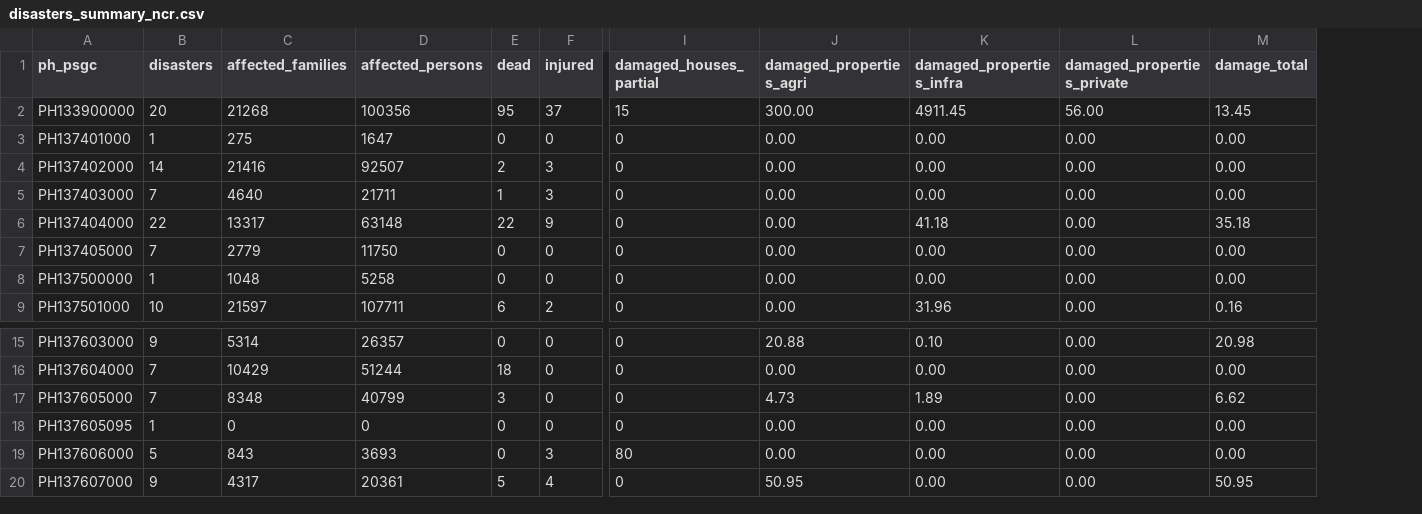
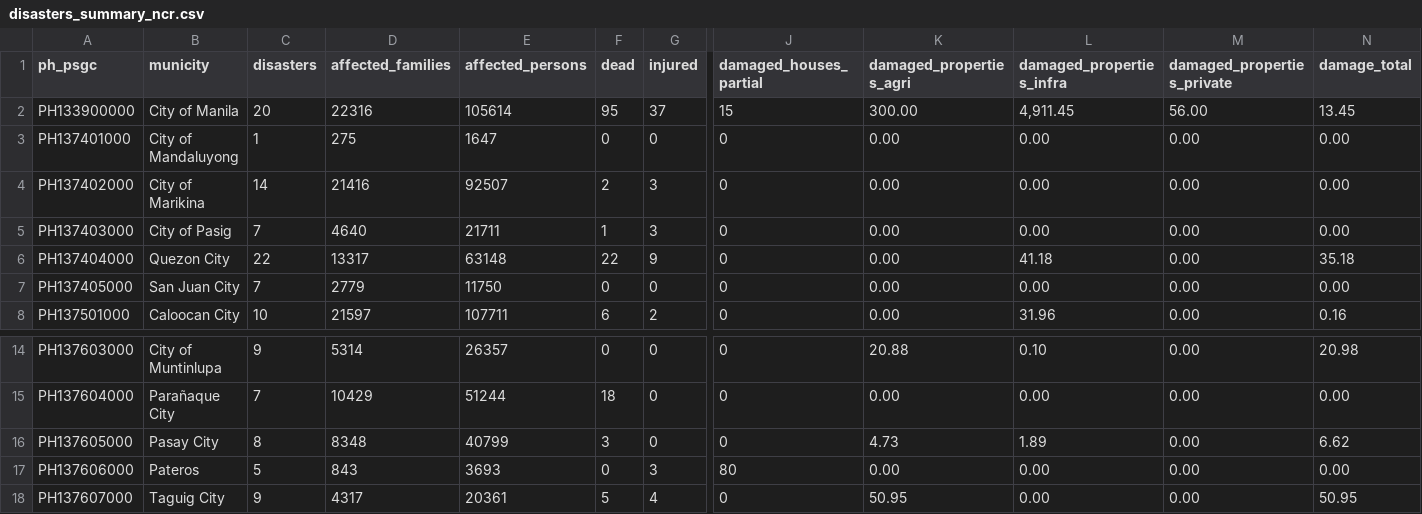
Before and after one commit to benhur07b/phildis-livemark, a CSV file: data/tabular/disasters_summary_ncr.csv, drawn as a sheet; only a part is shown, gaps mark what is left out; removed rows and columns are numbered as before the commit, all else as after; rows hold the shown columns only; the diff names each change by its address in the sheet, - before the commit and + after, or states it on an @@ line.

Commit message:
add ncr tables

```diff
--- a/data/tabular/disasters_summary_ncr.csv
+++ b/data/tabular/disasters_summary_ncr.csv
+column B (municity), rows 2-8: City of Manila | City of Mandaluyong | City of Marikina | City of Pasig | Quezon City | San Juan City | Caloocan City; rows 14-18: City of Muntinlupa | Parañaque City | Pasay City | Pateros | Taguig City
-D2 (affected_families): 21268
+D2 (affected_families): 22316
-E2 (affected_persons): 100356
+E2 (affected_persons): 105614
-L2 (damaged_properties_infra): 4911.45
+L2 (damaged_properties_infra): 4,911.45
-row 8: PH137500000 | 1 | 1048 | 5258 | 0 | 0 | 0 | 0.00 | 0.00 | 0.00 | 0.00
-C16 (disasters): 7
+C16 (disasters): 8
-row 18: PH137605095 | 1 | 0 | 0 | 0 | 0 | 0 | 0.00 | 0.00 | 0.00 | 0.00
```
Also changed, not shown: 24 other files.
